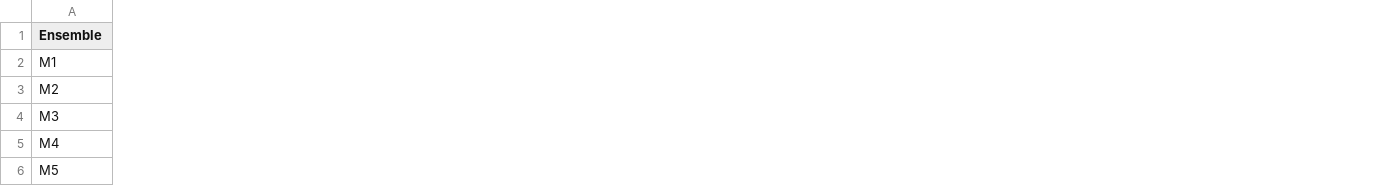
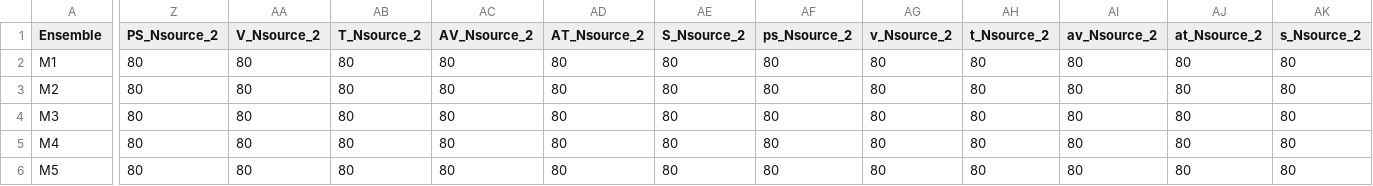
Before and after one commit to telos-collaboration/spectral_density_CB_mesons_2025, a CSV file: lsd_out/metadata/metadata_spectralDensity.csv, drawn as a sheet; only a part is shown, gaps mark what is left out; the diff covers the shown part only; the diff names each change by its address in the sheet, - before the commit and + after, or states it on an @@ line.

```diff
--- a/lsd_out/metadata/metadata_spectralDensity.csv
+++ b/lsd_out/metadata/metadata_spectralDensity.csv
+column Z (PS_Nsource_2), rows 2-6: all 80
+column AA (V_Nsource_2), rows 2-6: all 80
+column AB (T_Nsource_2), rows 2-6: all 80
+column AC (AV_Nsource_2), rows 2-6: all 80
+column AD (AT_Nsource_2), rows 2-6: all 80
+column AE (S_Nsource_2), rows 2-6: all 80
+column AF (ps_Nsource_2), rows 2-6: all 80
+column AG (v_Nsource_2), rows 2-6: all 80
+column AH (t_Nsource_2), rows 2-6: all 80
+column AI (av_Nsource_2), rows 2-6: all 80
+column AJ (at_Nsource_2), rows 2-6: all 80
+column AK (s_Nsource_2), rows 2-6: all 80
```
Also changed, not shown: 12 added columns and 24 edited cells elsewhere in this file, lsd_out/metadata/metadata_spectralDensity_chimerabaryons.csv, lsd_out/metadata/ratioguesses_spectrum.csv, 16 other files.
